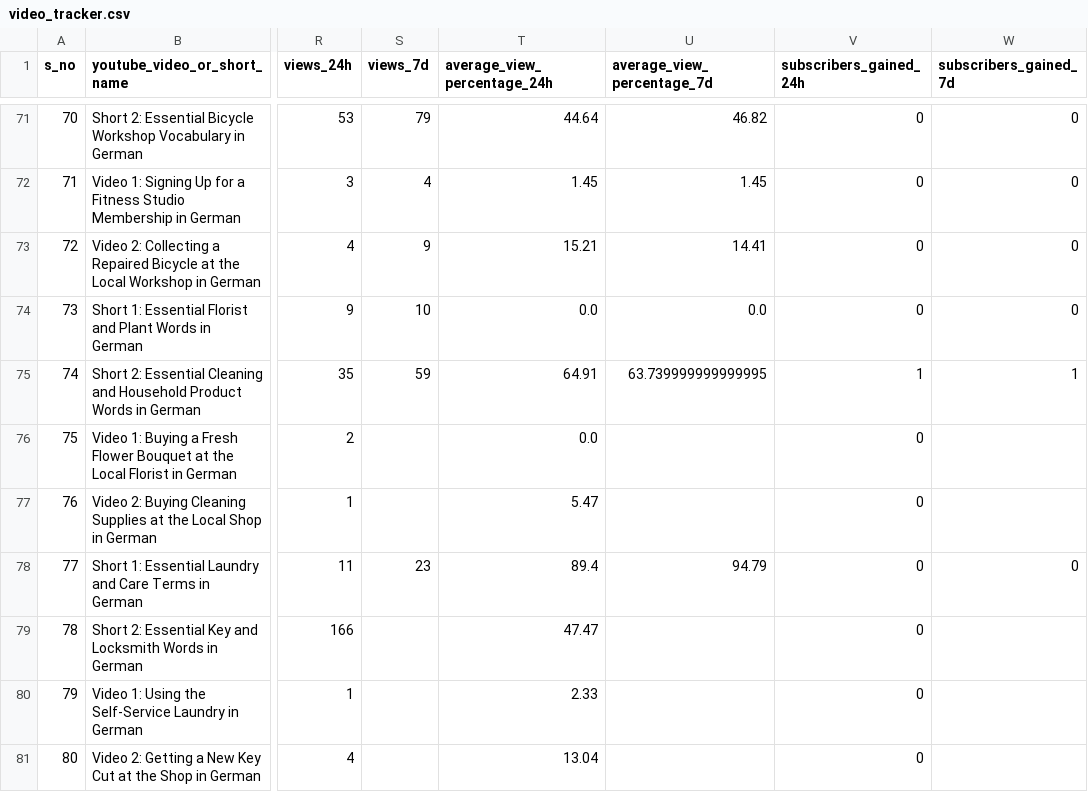
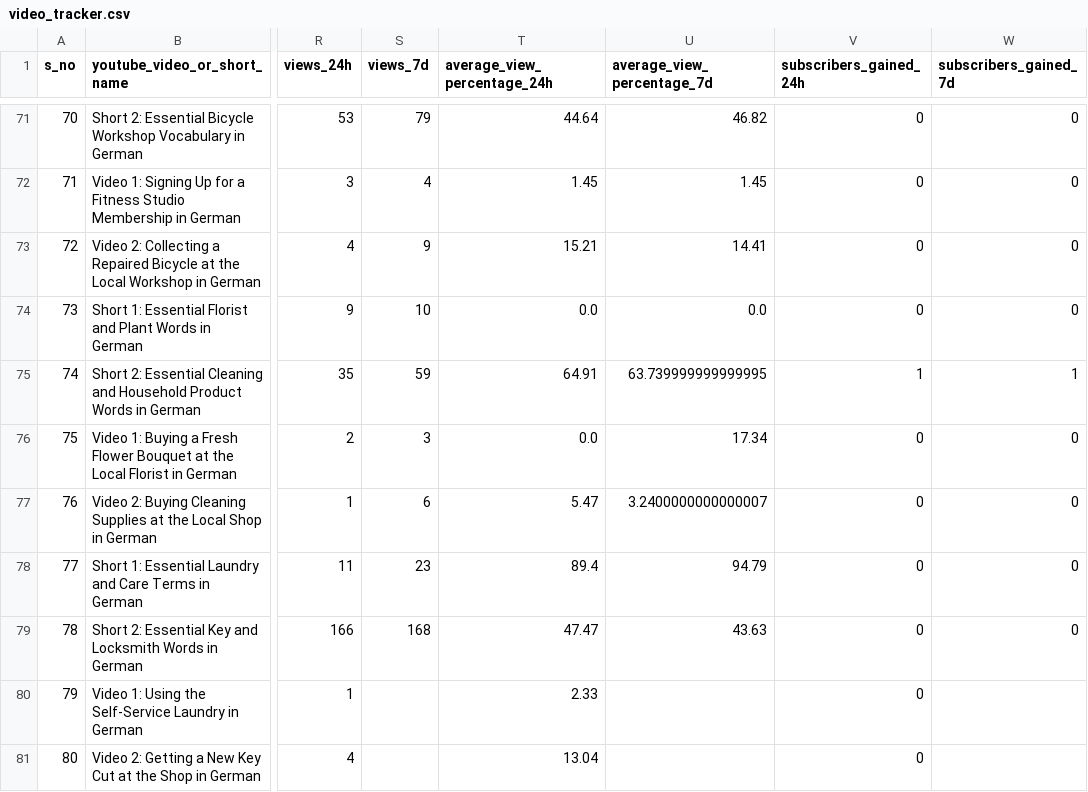
Before and after one commit to Indusvalley7/talkivana-automation, a CSV file: tracker/video_tracker.csv, drawn as a sheet; only a part is shown, gaps mark what is left out; the diff covers the shown part only; the diff names each change by its address in the sheet, - before the commit and + after, or states it on an @@ line.

```diff
--- a/tracker/video_tracker.csv
+++ b/tracker/video_tracker.csv
-S76 (views_7d): (empty)
+S76 (views_7d): 3
-U76 (average_view_percentage_7d): (empty)
+U76 (average_view_percentage_7d): 17.34
-W76:W77 (subscribers_gained_7d): (empty)
+W76:W77 (subscribers_gained_7d): 0
-S77 (views_7d): (empty)
+S77 (views_7d): 6
-U77 (average_view_percentage_7d): (empty)
+U77 (average_view_percentage_7d): 3.2400000000000007
-S79 (views_7d): (empty)
+S79 (views_7d): 168
-U79 (average_view_percentage_7d): (empty)
+U79 (average_view_percentage_7d): 43.63
-W79 (subscribers_gained_7d): (empty)
+W79 (subscribers_gained_7d): 0
```
Also changed, not shown: 4 added rows and 15 edited cells elsewhere in this file.
